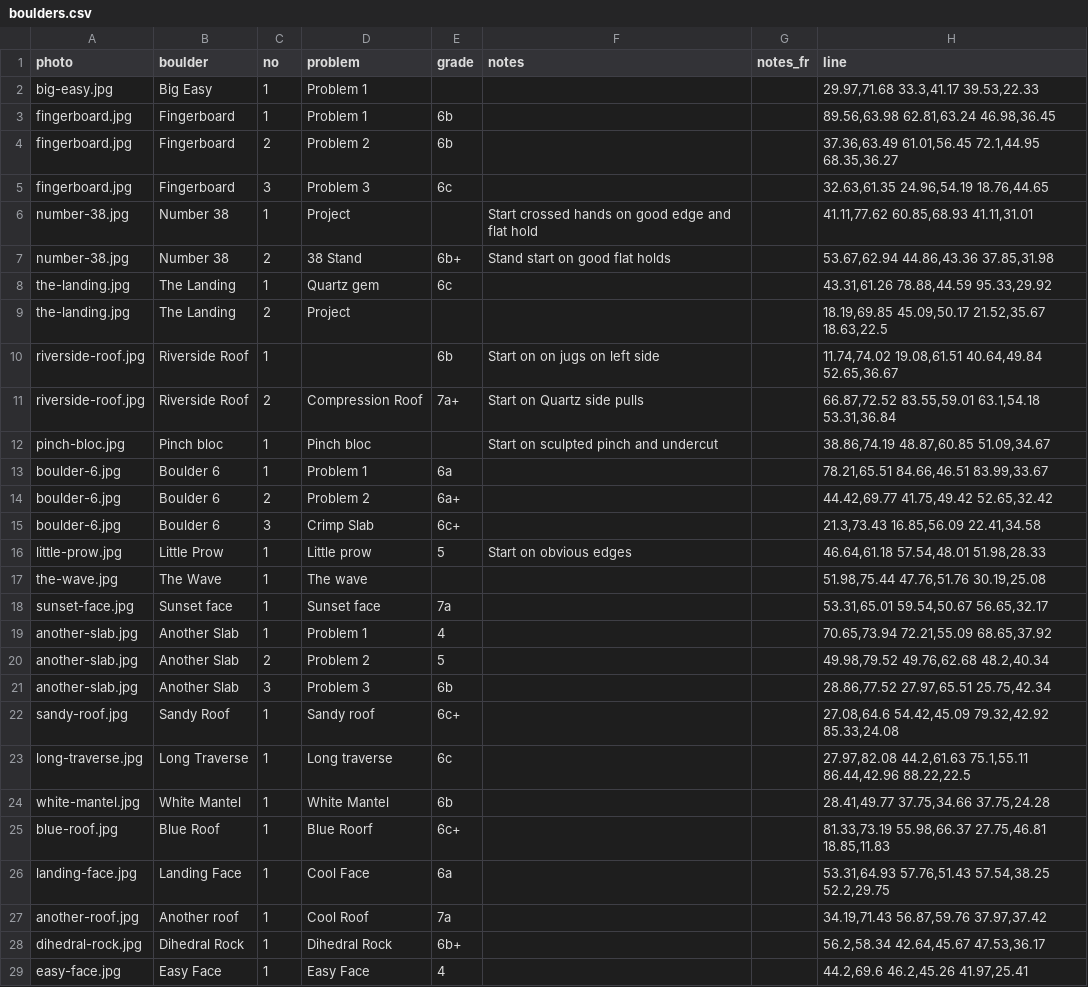
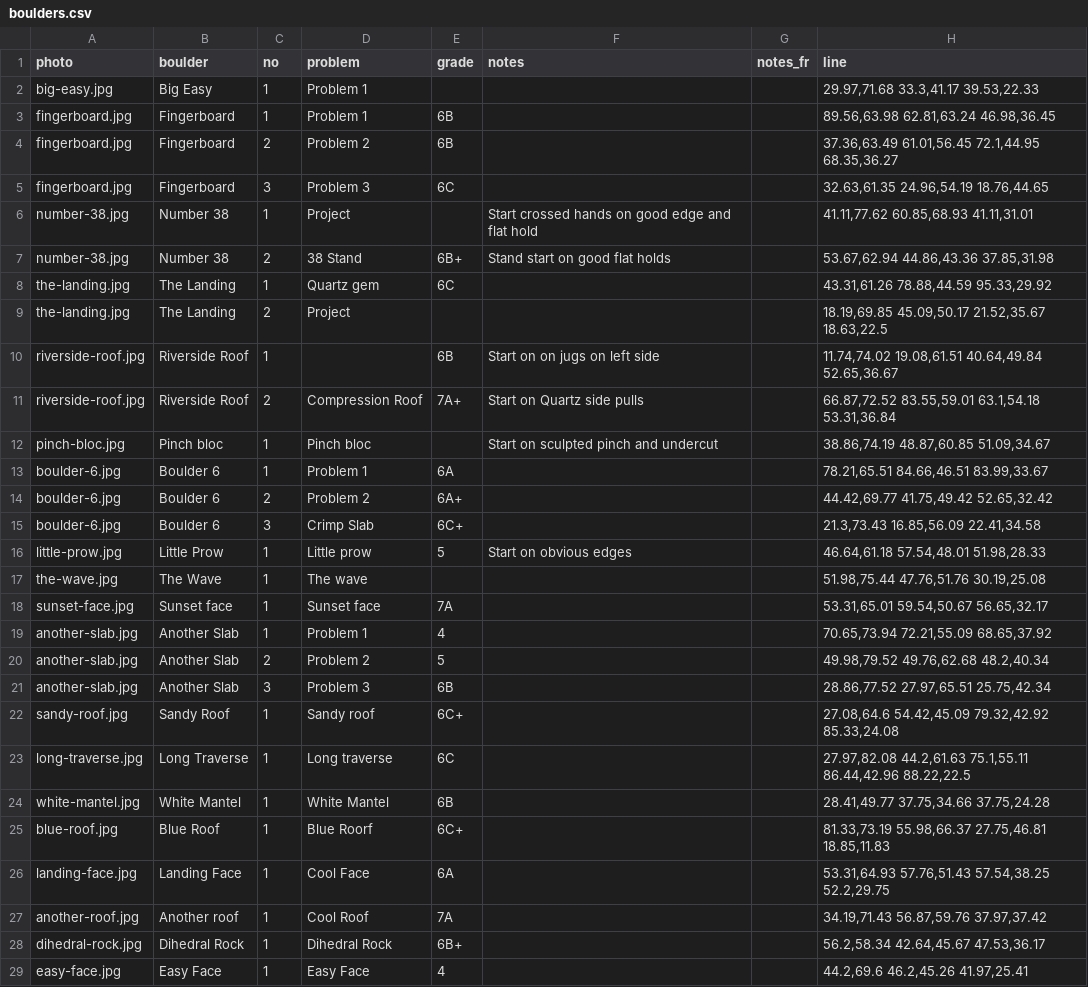
Before and after one commit to jonreading81/suffet-topo, a CSV file: data/boulders.csv, drawn as a sheet; only a part is shown; the diff covers the shown part only.

```diff
--- a/data/boulders.csv
+++ b/data/boulders.csv
@@ -2,28 +2,28 @@
 "big-easy.jpg","Big Easy",1,"Problem 1","","","","29.97,71.68 33.3,41.17 39.53,22.33"
-"fingerboard.jpg","Fingerboard",1,"Problem 1","6b","","","89.56,63.98 62.81,63.24 46.98,36.45"
-"fingerboard.jpg","Fingerboard",2,"Problem 2","6b","","","37.36,63.49 61.01,56.45 72.1,44.95 68.35,36.27"
-"fingerboard.jpg","Fingerboard",3,"Problem 3","6c","","","32.63,61.35 24.96,54.19 18.76,44.65"
+"fingerboard.jpg","Fingerboard",1,"Problem 1","6B","","","89.56,63.98 62.81,63.24 46.98,36.45"
+"fingerboard.jpg","Fingerboard",2,"Problem 2","6B","","","37.36,63.49 61.01,56.45 72.1,44.95 68.35,36.27"
+"fingerboard.jpg","Fingerboard",3,"Problem 3","6C","","","32.63,61.35 24.96,54.19 18.76,44.65"
 "number-38.jpg","Number 38",1,"Project","","Start crossed hands on good edge and flat hold ","","41.11,77.62 60.85,68.93 41.11,31.01"
-"number-38.jpg","Number 38",2,"38 Stand","6b+","Stand start on good flat holds","","53.67,62.94 44.86,43.36 37.85,31.98"
-"the-landing.jpg","The Landing",1,"Quartz gem","6c","","","43.31,61.26 78.88,44.59 95.33,29.92"
+"number-38.jpg","Number 38",2,"38 Stand","6B+","Stand start on good flat holds","","53.67,62.94 44.86,43.36 37.85,31.98"
+"the-landing.jpg","The Landing",1,"Quartz gem","6C","","","43.31,61.26 78.88,44.59 95.33,29.92"
 "the-landing.jpg","The Landing",2,"Project","","","","18.19,69.85 45.09,50.17 21.52,35.67 18.63,22.5"
-"riverside-roof.jpg","Riverside Roof",1,"","6b","Start on on jugs on left side ","","11.74,74.02 19.08,61.51 40.64,49.84 52.65,36.67"
-"riverside-roof.jpg","Riverside Roof",2,"Compression Roof","7a+","Start on Quartz side pulls","","66.87,72.52 83.55,59.01 63.1,54.18 53.31,36.84"
+"riverside-roof.jpg","Riverside Roof",1,"","6B","Start on on jugs on left side ","","11.74,74.02 19.08,61.51 40.64,49.84 52.65,36.67"
+"riverside-roof.jpg","Riverside Roof",2,"Compression Roof","7A+","Start on Quartz side pulls","","66.87,72.52 83.55,59.01 63.1,54.18 53.31,36.84"
 "pinch-bloc.jpg","Pinch bloc",1,"Pinch bloc","","Start on sculpted pinch and undercut","","38.86,74.19 48.87,60.85 51.09,34.67"
-"boulder-6.jpg","Boulder 6",1,"Problem 1","6a","","","78.21,65.51 84.66,46.51 83.99,33.67"
-"boulder-6.jpg","Boulder 6",2,"Problem 2","6a+","","","44.42,69.77 41.75,49.42 52.65,32.42"
-"boulder-6.jpg","Boulder 6",3,"Crimp Slab","6c+","","","21.3,73.43 16.85,56.09 22.41,34.58"
+"boulder-6.jpg","Boulder 6",1,"Problem 1","6A","","","78.21,65.51 84.66,46.51 83.99,33.67"
+"boulder-6.jpg","Boulder 6",2,"Problem 2","6A+","","","44.42,69.77 41.75,49.42 52.65,32.42"
+"boulder-6.jpg","Boulder 6",3,"Crimp Slab","6C+","","","21.3,73.43 16.85,56.09 22.41,34.58"
 "little-prow.jpg","Little Prow",1,"Little prow","5","Start on obvious edges","","46.64,61.18 57.54,48.01 51.98,28.33"
 "the-wave.jpg","The Wave",1,"The wave","","","","51.98,75.44 47.76,51.76 30.19,25.08"
-"sunset-face.jpg","Sunset face",1,"Sunset face","7a","","","53.31,65.01 59.54,50.67 56.65,32.17"
+"sunset-face.jpg","Sunset face",1,"Sunset face","7A","","","53.31,65.01 59.54,50.67 56.65,32.17"
 "another-slab.jpg","Another Slab",1,"Problem 1","4","","","70.65,73.94 72.21,55.09 68.65,37.92"
 "another-slab.jpg","Another Slab",2,"Problem 2","5","","","49.98,79.52 49.76,62.68 48.2,40.34"
-"another-slab.jpg","Another Slab",3,"Problem 3","6b","","","28.86,77.52 27.97,65.51 25.75,42.34"
-"sandy-roof.jpg","Sandy Roof",1,"Sandy roof","6c+","","","27.08,64.6 54.42,45.09 79.32,42.92 85.33,24.08"
-"long-traverse.jpg","Long Traverse",1,"Long traverse","6c","","","27.97,82.08 44.2,61.63 75.1,55.11 86.44,42.96 88.22,22.5"
-"white-mantel.jpg","White Mantel",1,"White Mantel","6b","","","28.41,49.77 37.75,34.66 37.75,24.28"
-"blue-roof.jpg","Blue Roof",1,"Blue Roorf","6c+","","","81.33,73.19 55.98,66.37 27.75,46.81 18.85,11.83"
-"landing-face.jpg","Landing Face",1,"Cool Face","6a","","","53.31,64.93 57.76,51.43 57.54,38.25 52.2,29.75"
-"another-roof.jpg","Another roof",1,"Cool Roof","7a","","","34.19,71.43 56.87,59.76 37.97,37.42"
-"dihedral-rock.jpg","Dihedral Rock",1,"Dihedral Rock","6b+","","","56.2,58.34 42.64,45.67 47.53,36.17"
+"another-slab.jpg","Another Slab",3,"Problem 3","6B","","","28.86,77.52 27.97,65.51 25.75,42.34"
+"sandy-roof.jpg","Sandy Roof",1,"Sandy roof","6C+","","","27.08,64.6 54.42,45.09 79.32,42.92 85.33,24.08"
+"long-traverse.jpg","Long Traverse",1,"Long traverse","6C","","","27.97,82.08 44.2,61.63 75.1,55.11 86.44,42.96 88.22,22.5"
+"white-mantel.jpg","White Mantel",1,"White Mantel","6B","","","28.41,49.77 37.75,34.66 37.75,24.28"
+"blue-roof.jpg","Blue Roof",1,"Blue Roorf","6C+","","","81.33,73.19 55.98,66.37 27.75,46.81 18.85,11.83"
+"landing-face.jpg","Landing Face",1,"Cool Face","6A","","","53.31,64.93 57.76,51.43 57.54,38.25 52.2,29.75"
+"another-roof.jpg","Another roof",1,"Cool Roof","7A","","","34.19,71.43 56.87,59.76 37.97,37.42"
+"dihedral-rock.jpg","Dihedral Rock",1,"Dihedral Rock","6B+","","","56.2,58.34 42.64,45.67 47.53,36.17"
 "easy-face.jpg","Easy Face",1,"Easy Face","4","","","44.2,69.6 46.2,45.26 41.97,25.41"
```
Also changed, not shown: 9 edited cells elsewhere in this file, 6 other files.
